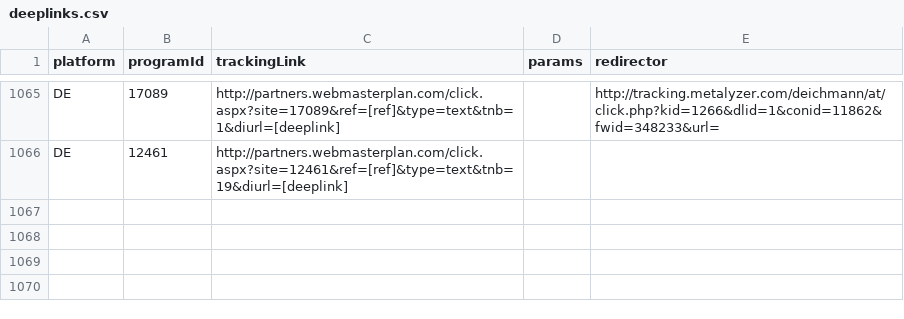
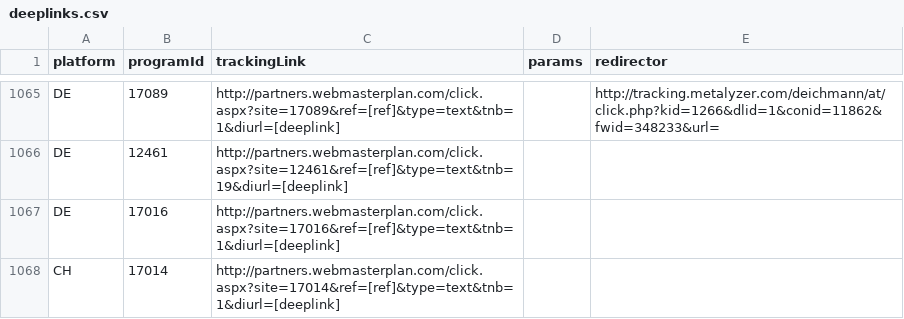
Before and after one commit to affilinet/browser-webextension-publisher, a CSV file: resources/deeplinks.csv, drawn as a sheet; only a part is shown, gaps mark what is left out; the diff names each change by its address in the sheet, - before the commit and + after, or states it on an @@ line.

Commit message:
update deeplinks CSV
RN-Ticket 180426-000214

```diff
--- a/resources/deeplinks.csv
+++ b/resources/deeplinks.csv
+row 1067: DE | 17016 | http://partners.webmasterplan.com/click.aspx?site=17016&ref=[ref]&type=text&tnb=1&diurl=[deeplink]
+row 1068: CH | 17014 | http://partners.webmasterplan.com/click.aspx?site=17014&ref=[ref]&type=text&tnb=1&diurl=[deeplink]
```
